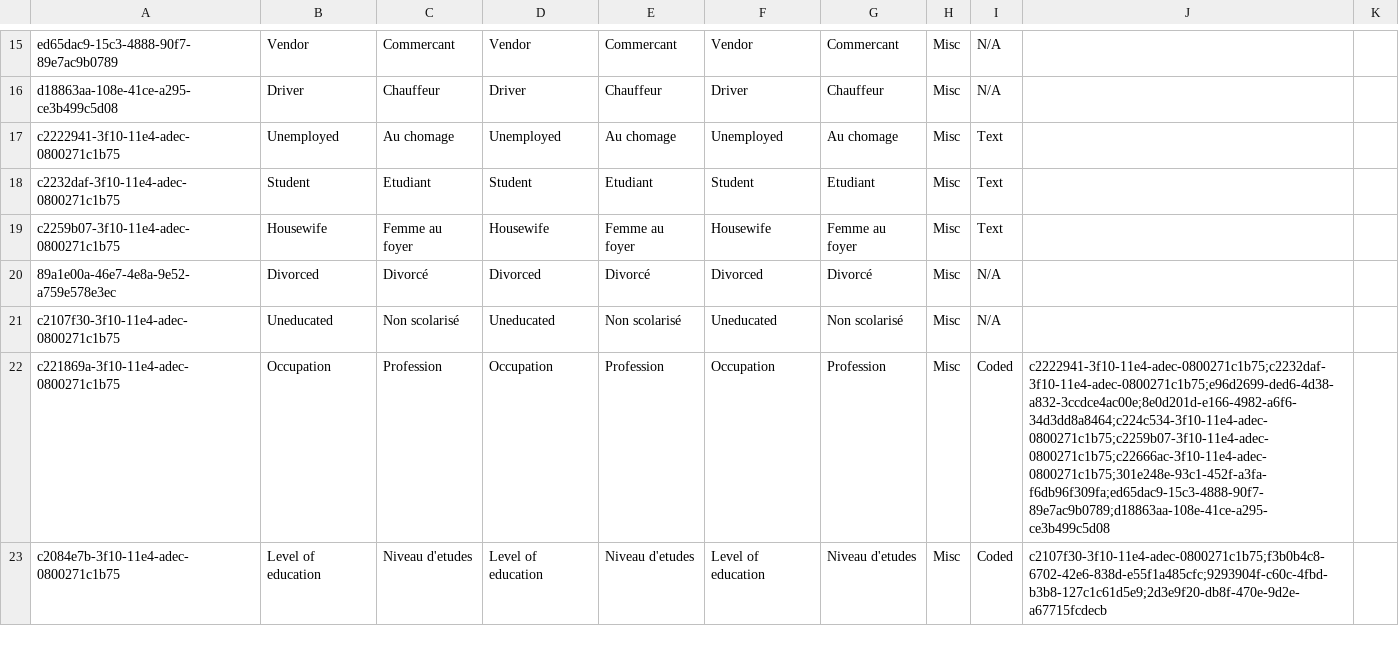
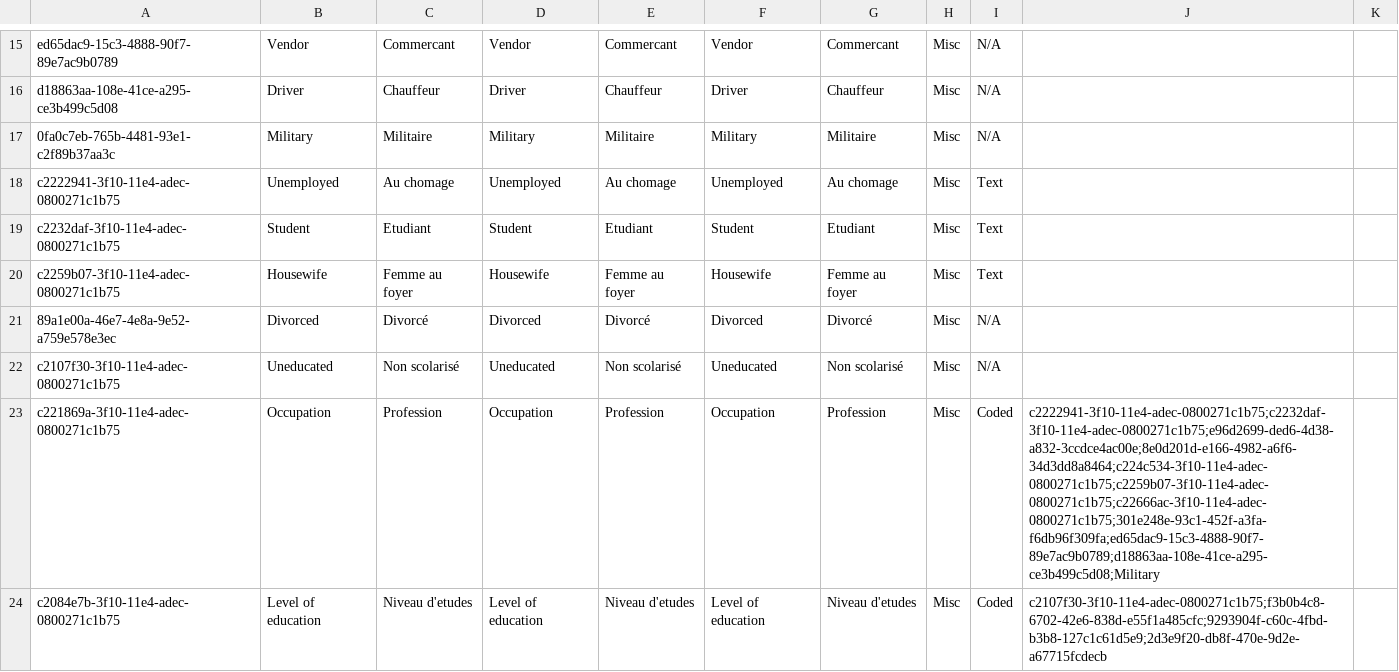
Before and after one commit to jembi/cameroon-bahmni-metadata, a CSV file: configuration/concepts/1080_registration_other_information.csv, drawn as a sheet; only a part is shown, gaps mark what is left out.

Commit message:
COM-773 Add occupation Military

```diff
--- a/configuration/concepts/1080_registration_other_information.csv
+++ b/configuration/concepts/1080_registration_other_information.csv
@@ -16,2 +16,3 @@ ed65dac9-15c3-4888-90f7-89e7ac9b0789,Vendor,Commercant,Vendor,Commercant,Vendor,
 d18863aa-108e-41ce-a295-ce3b499c5d08,Driver,Chauffeur,Driver,Chauffeur,Driver,Chauffeur,Misc,N/A,,
+0fa0c7eb-765b-4481-93e1-c2f89b37aa3c,Military,Militaire,Military,Militaire,Military,Militaire,Misc,N/A,,
 c2222941-3f10-11e4-adec-0800271c1b75,Unemployed,Au chomage,Unemployed,Au chomage,Unemployed,Au chomage,Misc,Text,,
@@ -21,3 +22,3 @@ c2259b07-3f10-11e4-adec-0800271c1b75,Housewife,Femme au foyer,Housewife,Femme au
 c2107f30-3f10-11e4-adec-0800271c1b75,Uneducated,Non scolarisé,Uneducated,Non scolarisé,Uneducated,Non scolarisé,Misc,N/A,,
-c221869a-3f10-11e4-adec-0800271c1b75,Occupation,Profession,Occupation,Profession,Occupation,Profession,Misc,Coded,c2222941-3f10-11e4-adec-0800271c1b75;c2232daf-3f10-11e4-adec-0800271c1b75;e96d2699-ded6-4d38-a832-3ccdce4ac00e;8e0d201d-e166-4982-a6f6-34d3dd8a8464;c224c534-3f10-11e4-adec-0800271c1b75;c2259b07-3f10-11e4-adec-0800271c1b75;c22666ac-3f10-11e4-adec-0800271c1b75;301e248e-93c1-452f-a3fa-f6db96f309fa;ed65dac9-15c3-4888-90f7-89e7ac9b0789;d18863aa-108e-41ce-a295-ce3b499c5d08,
+c221869a-3f10-11e4-adec-0800271c1b75,Occupation,Profession,Occupation,Profession,Occupation,Profession,Misc,Coded,c2222941-3f10-11e4-adec-0800271c1b75;c2232daf-3f10-11e4-adec-0800271c1b75;e96d2699-ded6-4d38-a832-3ccdce4ac00e;8e0d201d-e166-4982-a6f6-34d3dd8a8464;c224c534-3f10-11e4-adec-0800271c1b75;c2259b07-3f10-11e4-adec-0800271c1b75;c22666ac-3f10-11e4-adec-0800271c1b75;301e248e-93c1-452f-a3fa-f6db96f309fa;ed65dac9-15c3-4888-90f7-89e7ac9b0789;d18863aa-108e-41ce-a295-ce3b499c5d08;Military,
 c2084e7b-3f10-11e4-adec-0800271c1b75,Level of education,Niveau d'etudes,Level of education,Niveau d'etudes,Level of education,Niveau d'etudes,Misc,Coded,c2107f30-3f10-11e4-adec-0800271c1b75;f3b0b4c8-6702-42e6-838d-e55f1a485cfc;9293904f-c60c-4fbd-b3b8-127c1c61d5e9;2d3e9f20-db8f-470e-9d2e-a67715fcdecb,
```
Also changed, not shown: 2 other files.
